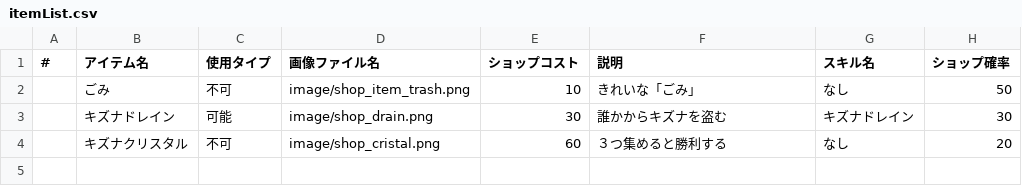
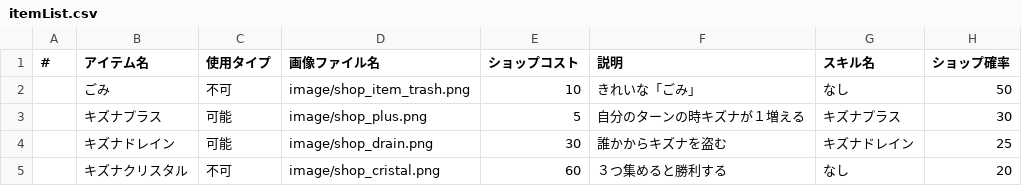
Before and after one commit to Aoi-Yume/MonsterFriends, a CSV file: app/src/main/assets/param/itemList.csv, drawn as a sheet.

Commit message:
アイテム画像差し替え、キズナプラスアイテム&スキル追加、アイテムスキル効果処理タイミングタオ対応

```diff
--- a/app/src/main/assets/param/itemList.csv
+++ b/app/src/main/assets/param/itemList.csv
@@ -2,3 +2,4 @@
 , ごみ, 不可, image/shop_item_trash.png, 10, きれいな「ごみ」, なし, 50
-, キズナドレイン, 可能, image/shop_drain.png, 30, 誰かからキズナを盗む, キズナドレイン, 30
+, キズナプラス, 可能, image/shop_plus.png, 5, 自分のターンの時キズナが１増える, キズナプラス, 30
+, キズナドレイン, 可能, image/shop_drain.png, 30, 誰かからキズナを盗む, キズナドレイン, 25
 , キズナクリスタル, 不可, image/shop_cristal.png, 60, ３つ集めると勝利する, なし, 20
```
Also changed, not shown: 11 other files.
